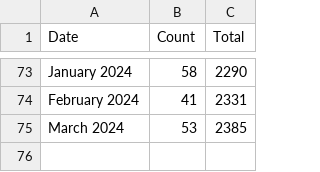
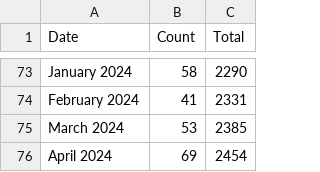
Before and after one commit to USRSE/usrse.github.io, a CSV file: _data/memberCounts.csv, drawn as a sheet; only a part is shown, gaps mark what is left out; the diff names each change by its address in the sheet, - before the commit and + after, or states it on an @@ line.

```diff
--- a/_data/memberCounts.csv
+++ b/_data/memberCounts.csv
+row 76: April 2024 | 69 | 2454
```
